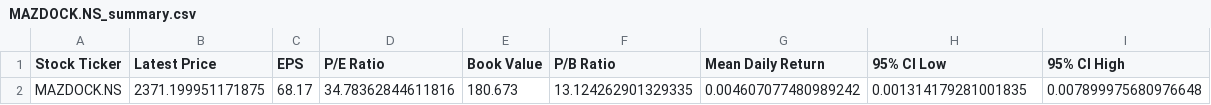
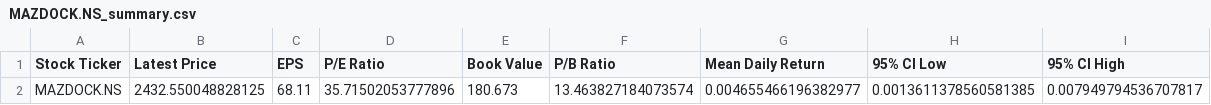
Before and after one commit to krish17kp/LocalRepo, a CSV file: MAZDOCK.NS_summary.csv, drawn as a sheet.

Commit message:
data generated

```diff
--- a/MAZDOCK.NS_summary.csv
+++ b/MAZDOCK.NS_summary.csv
@@ -1,2 +1,2 @@
 Stock Ticker,Latest Price,EPS,P/E Ratio,Book Value,P/B Ratio,Mean Daily Return,95% CI Low,95% CI High
-MAZDOCK.NS,2371.199951171875,68.17,34.78362844611816,180.673,13.124262901329335,0.004607077480989242,0.001314179281001835,0.007899975680976648
+MAZDOCK.NS,2432.550048828125,68.11,35.71502053777896,180.673,13.463827184073574,0.004655466196382977,0.0013611378560581385,0.007949794536707817
```
